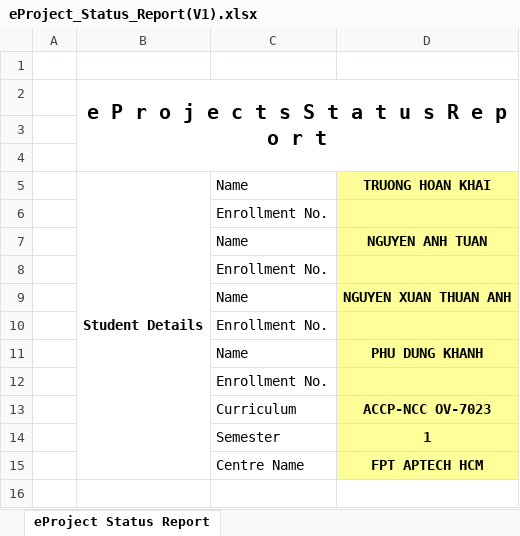
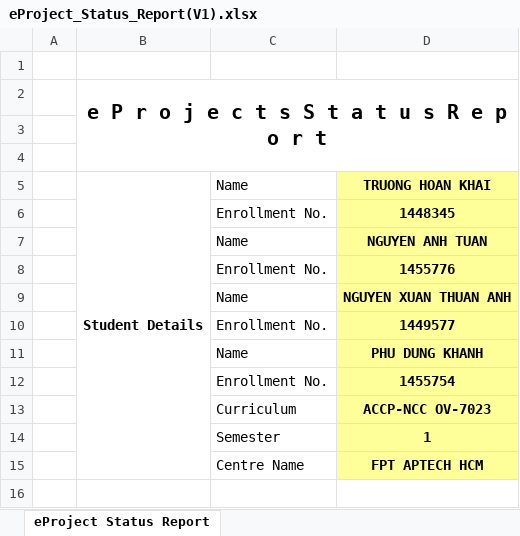
Before and after one commit to Hoankhai1/DUAN, an Excel workbook: document/eProject_Status_Report(V1).xlsx, sheet eProject Status Report, drawn as a sheet; only a part is shown; values as stored, in another font and other column widths than the file's, no borders; charts and pictures not drawn; the diff names each change by its address in the sheet, - before the commit and + after, or states it on an @@ line.

Commit message:
Update eProject_Status_Report(V1).xlsx

```diff
--- a/document/eProject_Status_Report(V1).xlsx (sheet eProject Status Report)
+++ b/document/eProject_Status_Report(V1).xlsx (sheet eProject Status Report)
-D6: (empty)
+D6: 1448345
-D8: (empty)
+D8: 1455776
-D10: (empty)
+D10: 1449577
-D12: (empty)
+D12: 1455754
```
